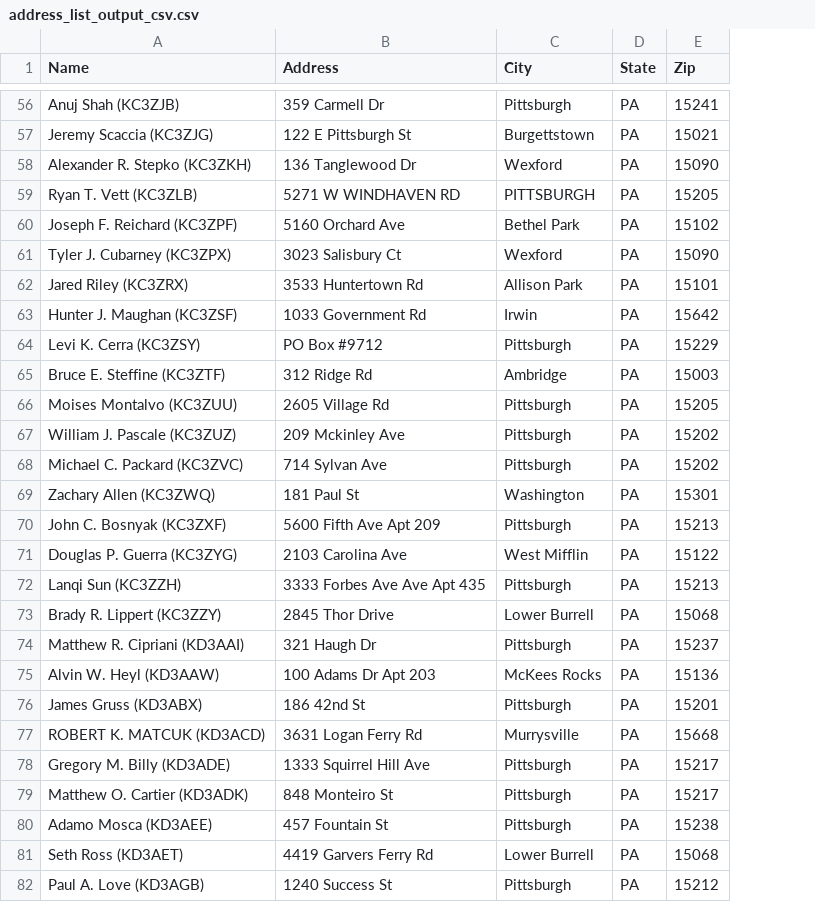
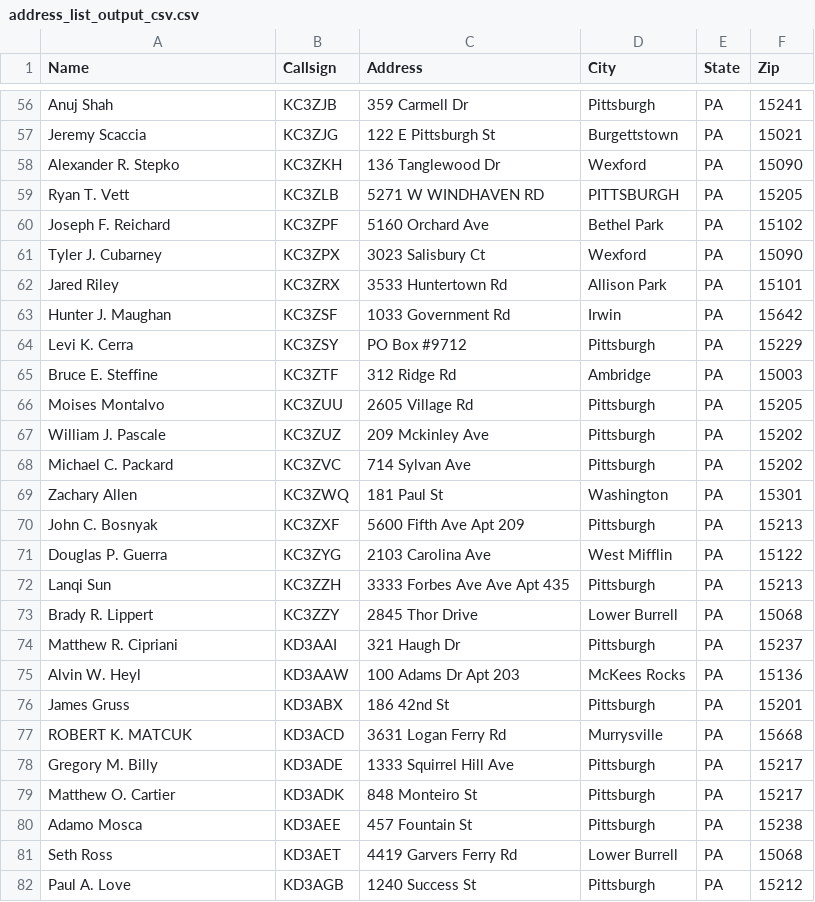
Before and after one commit to levi-cerra/new_ham_script, a CSV file: outputs/address_list_output_csv.csv, drawn as a sheet; only a part is shown, gaps mark what is left out; the diff covers the shown part only; the diff names each change by its address in the sheet, - before the commit and + after, or states it on an @@ line.

Commit message:
Add files via upload
Added progress bar for final steps in last commit. This commit is just to make the call sign separate from the name in the csv file.

```diff
--- a/outputs/address_list_output_csv.csv
+++ b/outputs/address_list_output_csv.csv
+column B (Callsign), rows 56-82: KC3ZJB | KC3ZJG | KC3ZKH | KC3ZLB | KC3ZPF | KC3ZPX | KC3ZRX | KC3ZSF | KC3ZSY | KC3ZTF | KC3ZUU | KC3ZUZ | KC3ZVC | KC3ZWQ | KC3ZXF | KC3ZYG | KC3ZZH | KC3ZZY | KD3AAI | KD3AAW | KD3ABX | KD3ACD | KD3ADE | KD3ADK | KD3AEE | KD3AET | KD3AGB
-A56 (Name): Anuj Shah (KC3ZJB)
+A56 (Name): Anuj Shah
-A57 (Name): Jeremy Scaccia (KC3ZJG)
+A57 (Name): Jeremy Scaccia
-A58 (Name): Alexander R. Stepko (KC3ZKH)
+A58 (Name): Alexander R. Stepko
-A59 (Name): Ryan T. Vett (KC3ZLB)
+A59 (Name): Ryan T. Vett
-A60 (Name): Joseph F. Reichard (KC3ZPF)
+A60 (Name): Joseph F. Reichard
-A61 (Name): Tyler J. Cubarney (KC3ZPX)
+A61 (Name): Tyler J. Cubarney
-A62 (Name): Jared Riley (KC3ZRX)
+A62 (Name): Jared Riley
-A63 (Name): Hunter J. Maughan (KC3ZSF)
+A63 (Name): Hunter J. Maughan
-A64 (Name): Levi K. Cerra (KC3ZSY)
+A64 (Name): Levi K. Cerra
-A65 (Name): Bruce E. Steffine (KC3ZTF)
+A65 (Name): Bruce E. Steffine
-A66 (Name): Moises Montalvo (KC3ZUU)
+A66 (Name): Moises Montalvo
-A67 (Name): William J. Pascale (KC3ZUZ)
+A67 (Name): William J. Pascale
-A68 (Name): Michael C. Packard (KC3ZVC)
+A68 (Name): Michael C. Packard
-A69 (Name): Zachary Allen (KC3ZWQ)
+A69 (Name): Zachary Allen
-A70 (Name): John C. Bosnyak (KC3ZXF)
+A70 (Name): John C. Bosnyak
-A71 (Name): Douglas P. Guerra (KC3ZYG)
+A71 (Name): Douglas P. Guerra
-A72 (Name): Lanqi Sun (KC3ZZH)
+A72 (Name): Lanqi Sun
-A73 (Name): Brady R. Lippert (KC3ZZY)
+A73 (Name): Brady R. Lippert
-A74 (Name): Matthew R. Cipriani (KD3AAI)
+A74 (Name): Matthew R. Cipriani
-A75 (Name): Alvin W. Heyl (KD3AAW)
+A75 (Name): Alvin W. Heyl
-A76 (Name): James Gruss (KD3ABX)
+A76 (Name): James Gruss
-A77 (Name): ROBERT K. MATCUK (KD3ACD)
+A77 (Name): ROBERT K. MATCUK
-A78 (Name): Gregory M. Billy (KD3ADE)
+A78 (Name): Gregory M. Billy
-A79 (Name): Matthew O. Cartier (KD3ADK)
+A79 (Name): Matthew O. Cartier
-A80 (Name): Adamo Mosca (KD3AEE)
+A80 (Name): Adamo Mosca
-A81 (Name): Seth Ross (KD3AET)
+A81 (Name): Seth Ross
-A82 (Name): Paul A. Love (KD3AGB)
+A82 (Name): Paul A. Love
```
Also changed, not shown: 63 edited cells elsewhere in this file, 1 other file.
